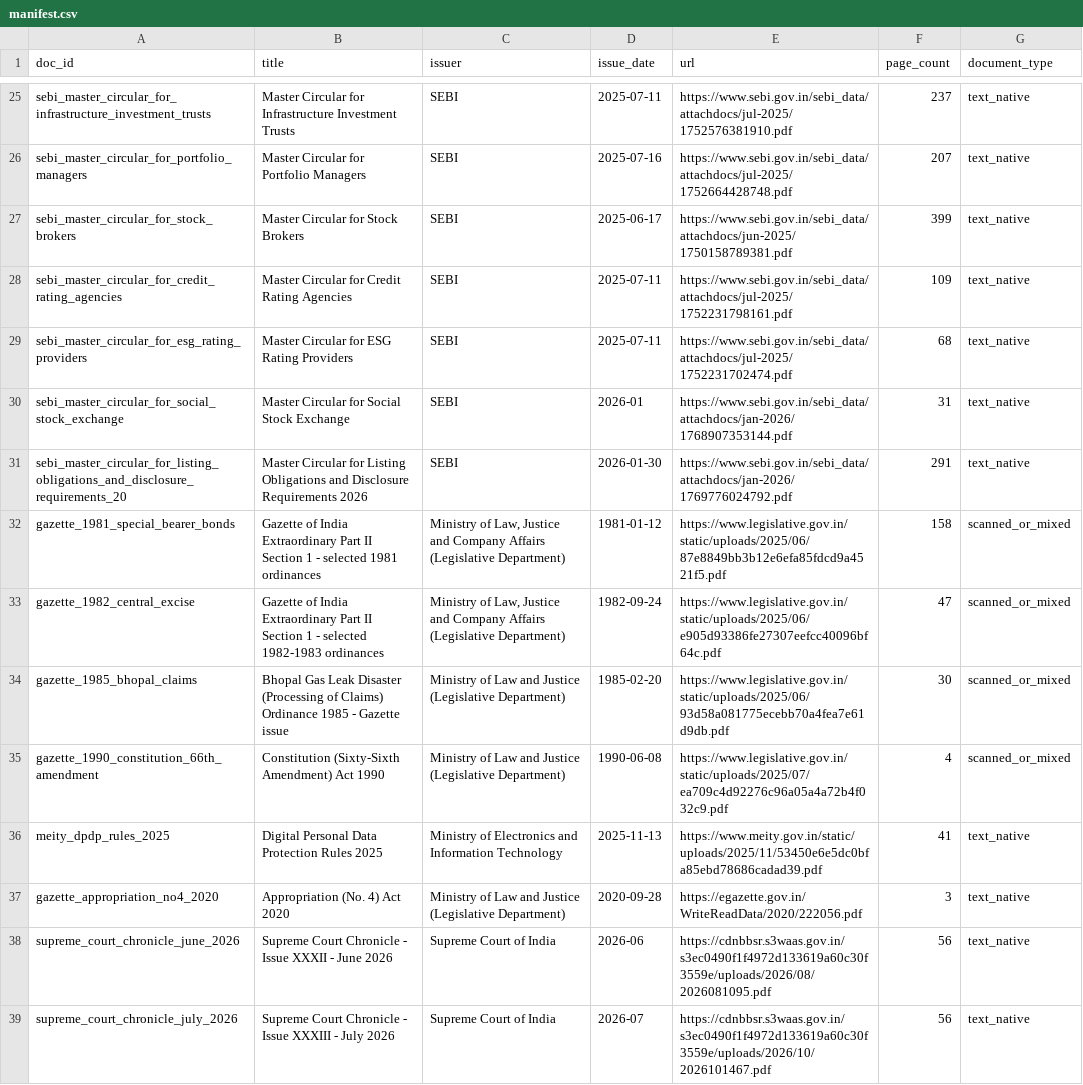
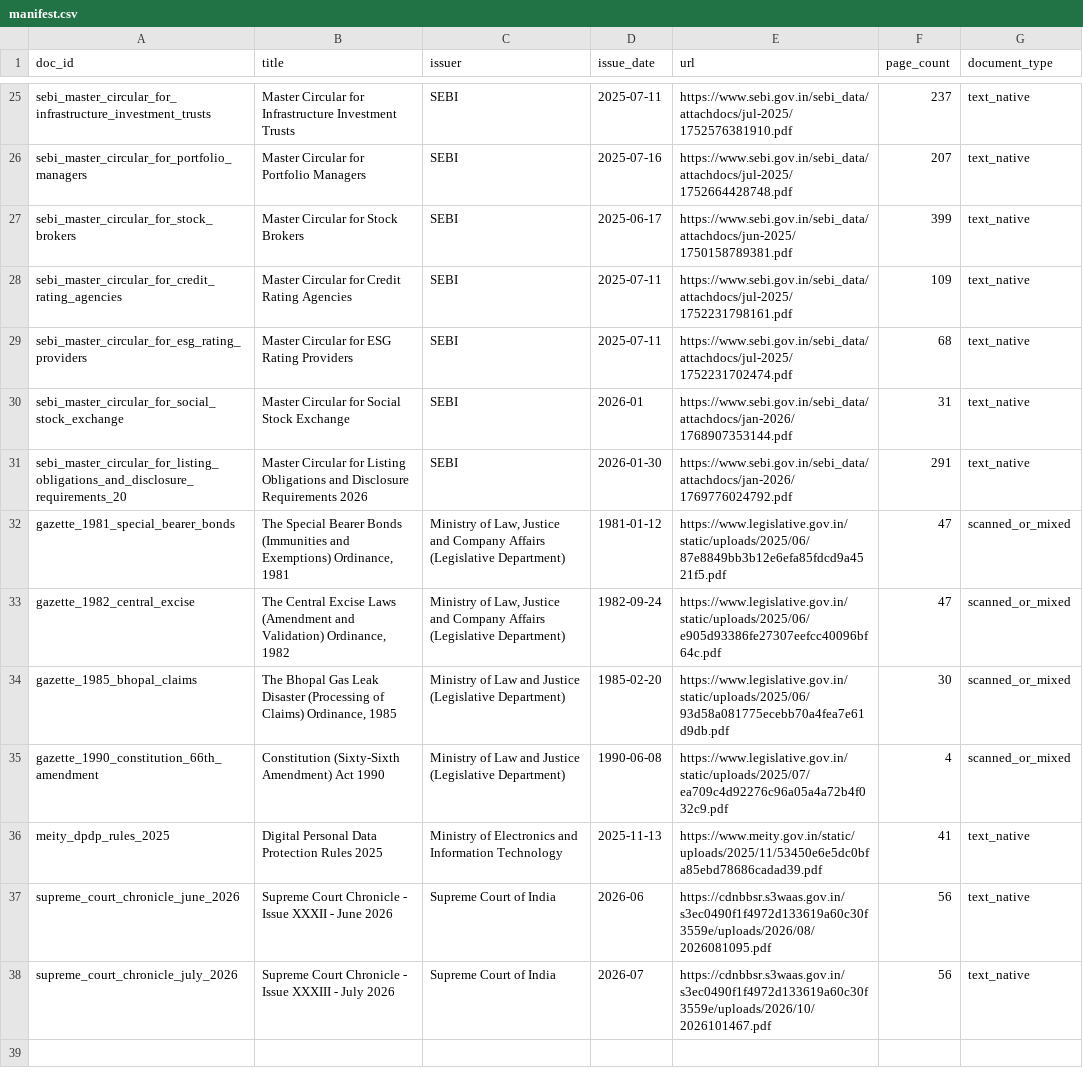
Before and after one commit to Aloy17/Policy-Lens, a CSV file: data/manifest.csv, drawn as a sheet; only a part is shown, gaps mark what is left out.

```diff
--- a/data/manifest.csv
+++ b/data/manifest.csv
@@ -31,8 +31,7 @@ sebi_master_circular_for_social_stock_exchange,Master Circular for Social Stock
 sebi_master_circular_for_listing_obligations_and_disclosure_requirements_20,Master Circular for Listing Obligations and Disclosure Requirements 2026,SEBI,2026-01-30,https://www.sebi.gov.in/sebi_data/attachdocs/jan-2026/1769776024792.pdf,291,text_native
-gazette_1981_special_bearer_bonds,Gazette of India Extraordinary Part II Section 1 - selected 1981 ordinances,"Ministry of Law, Justice and Company Affairs (Legislative Department)",1981-01-12,https://www.legislative.gov.in/static/uploads/2025/06/87e8849bb3b12e6efa85fdcd9a4521f5.pdf,158,scanned_or_mixed
-gazette_1982_central_excise,Gazette of India Extraordinary Part II Section 1 - selected 1982-1983 ordinances,"Ministry of Law, Justice and Company Affairs (Legislative Department)",1982-09-24,https://www.legislative.gov.in/static/uploads/2025/06/e905d93386fe27307eefcc40096bf64c.pdf,47,scanned_or_mixed
-gazette_1985_bhopal_claims,Bhopal Gas Leak Disaster (Processing of Claims) Ordinance 1985 - Gazette issue,Ministry of Law and Justice (Legislative Department),1985-02-20,https://www.legislative.gov.in/static/uploads/2025/06/93d58a081775ecebb70a4fea7e61d9db.pdf,30,scanned_or_mixed
+gazette_1981_special_bearer_bonds,"The Special Bearer Bonds (Immunities and Exemptions) Ordinance, 1981","Ministry of Law, Justice and Company Affairs (Legislative Department)",1981-01-12,https://www.legislative.gov.in/static/uploads/2025/06/87e8849bb3b12e6efa85fdcd9a4521f5.pdf,47,scanned_or_mixed
+gazette_1982_central_excise,"The Central Excise Laws (Amendment and Validation) Ordinance, 1982","Ministry of Law, Justice and Company Affairs (Legislative Department)",1982-09-24,https://www.legislative.gov.in/static/uploads/2025/06/e905d93386fe27307eefcc40096bf64c.pdf,47,scanned_or_mixed
+gazette_1985_bhopal_claims,"The Bhopal Gas Leak Disaster (Processing of Claims) Ordinance, 1985",Ministry of Law and Justice (Legislative Department),1985-02-20,https://www.legislative.gov.in/static/uploads/2025/06/93d58a081775ecebb70a4fea7e61d9db.pdf,30,scanned_or_mixed
 gazette_1990_constitution_66th_amendment,Constitution (Sixty-Sixth Amendment) Act 1990,Ministry of Law and Justice (Legislative Department),1990-06-08,https://www.legislative.gov.in/static/uploads/2025/07/ea709c4d92276c96a05a4a72b4f032c9.pdf,4,scanned_or_mixed
 meity_dpdp_rules_2025,Digital Personal Data Protection Rules 2025,Ministry of Electronics and Information Technology,2025-11-13,https://www.meity.gov.in/static/uploads/2025/11/53450e6e5dc0bfa85ebd78686cadad39.pdf,41,text_native
-gazette_appropriation_no4_2020,Appropriation (No. 4) Act 2020,Ministry of Law and Justice (Legislative Department),2020-09-28,https://egazette.gov.in/WriteReadData/2020/222056.pdf,3,text_native
 supreme_court_chronicle_june_2026,Supreme Court Chronicle - Issue XXXII - June 2026,Supreme Court of India,2026-06,https://cdnbbsr.s3waas.gov.in/s3ec0490f1f4972d133619a60c30f3559e/uploads/2026/08/2026081095.pdf,56,text_native
```
Also changed, not shown: data/corpus_annotations.csv, data/corpus_report.csv.
